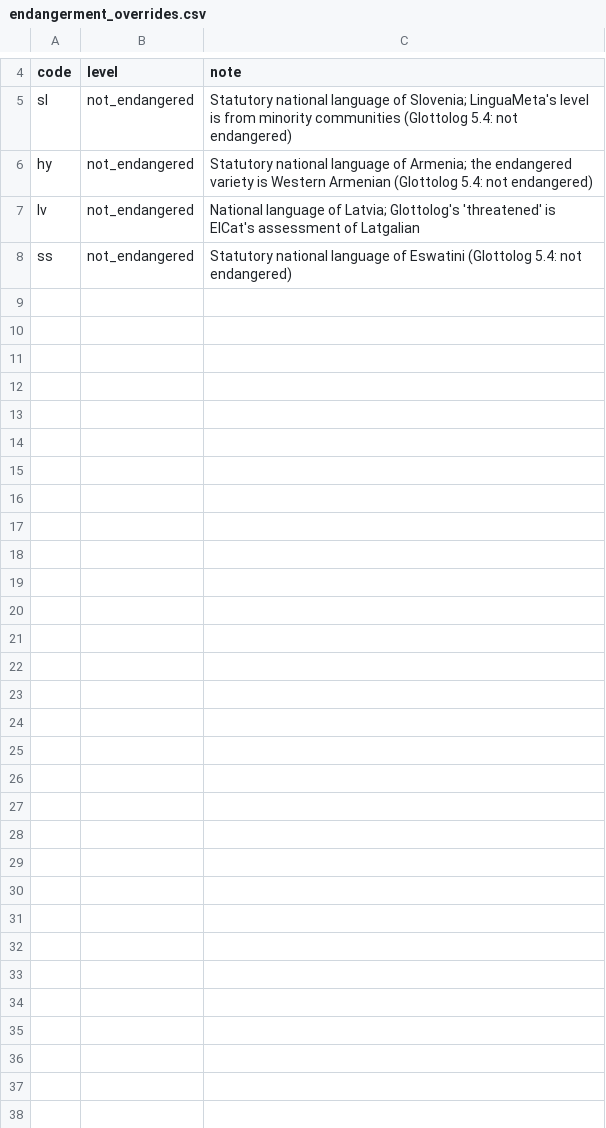
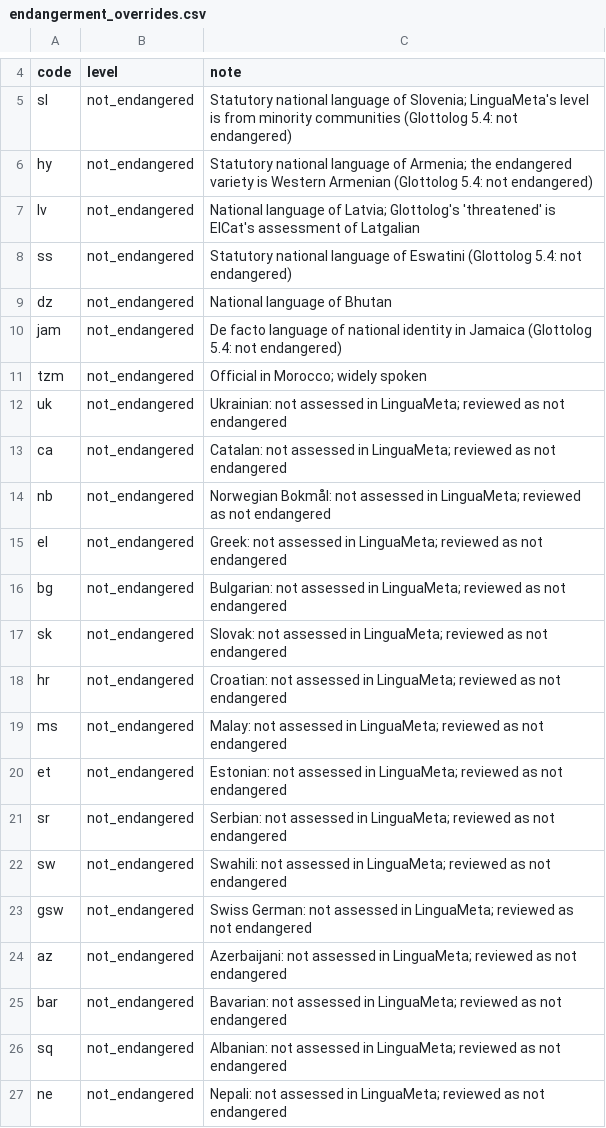
Before and after one commit to sandyfritchie/ltdi, a CSV file: config/endangerment_overrides.csv, drawn as a sheet; only a part is shown, gaps mark what is left out; the diff covers the shown part only; the diff names each change by its address in the sheet, - before the commit and + after, or states it on an @@ line.

```diff
--- a/config/endangerment_overrides.csv
+++ b/config/endangerment_overrides.csv
+row 9: dz | not_endangered | National language of Bhutan
+row 10: jam | not_endangered | De facto language of national identity in Jamaica (Glottolog 5.4: not endangered)
+row 11: tzm | not_endangered | Official in Morocco; widely spoken
+row 12: uk | not_endangered | Ukrainian: not assessed in LinguaMeta; reviewed as not endangered
+row 13: ca | not_endangered | Catalan: not assessed in LinguaMeta; reviewed as not endangered
+row 14: nb | not_endangered | Norwegian Bokmål: not assessed in LinguaMeta; reviewed as not endangered
+row 15: el | not_endangered | Greek: not assessed in LinguaMeta; reviewed as not endangered
+row 16: bg | not_endangered | Bulgarian: not assessed in LinguaMeta; reviewed as not endangered
+row 17: sk | not_endangered | Slovak: not assessed in LinguaMeta; reviewed as not endangered
+row 18: hr | not_endangered | Croatian: not assessed in LinguaMeta; reviewed as not endangered
+row 19: ms | not_endangered | Malay: not assessed in LinguaMeta; reviewed as not endangered
+row 20: et | not_endangered | Estonian: not assessed in LinguaMeta; reviewed as not endangered
+row 21: sr | not_endangered | Serbian: not assessed in LinguaMeta; reviewed as not endangered
+row 22: sw | not_endangered | Swahili: not assessed in LinguaMeta; reviewed as not endangered
+row 23: gsw | not_endangered | Swiss German: not assessed in LinguaMeta; reviewed as not endangered
+row 24: az | not_endangered | Azerbaijani: not assessed in LinguaMeta; reviewed as not endangered
+row 25: bar | not_endangered | Bavarian: not assessed in LinguaMeta; reviewed as not endangered
+row 26: sq | not_endangered | Albanian: not assessed in LinguaMeta; reviewed as not endangered
+row 27: ne | not_endangered | Nepali: not assessed in LinguaMeta; reviewed as not endangered
```
Also changed, not shown: 14 added rows, 2 removed rows and 1 edited cell elsewhere in this file, 35 other files.
